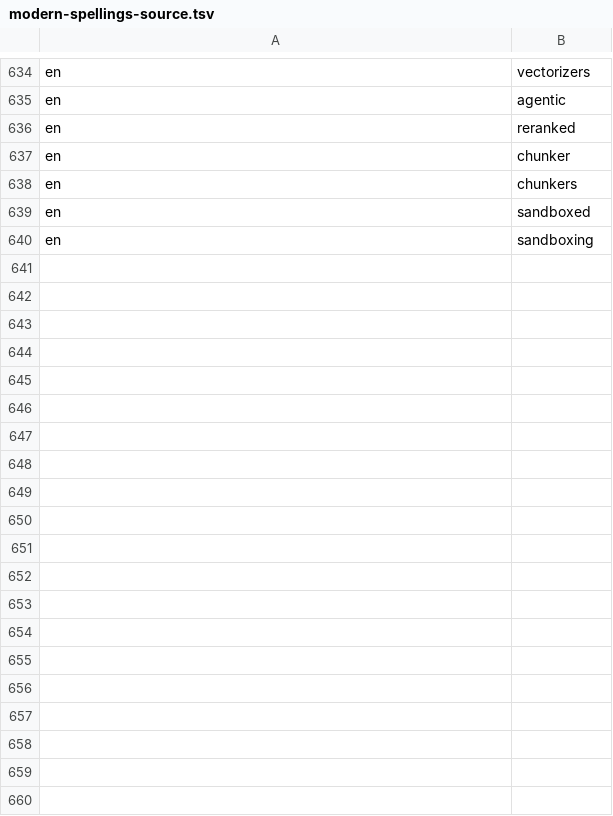
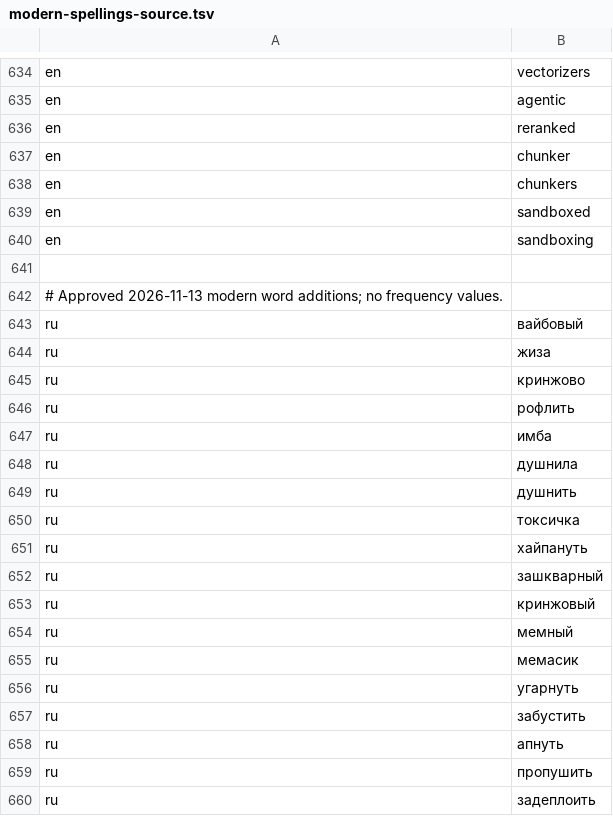
Before and after one commit to alexfisenkov/MacSwitcher, a TSV file: dictionaries/modern-spellings-source.tsv, drawn as a sheet; only a part is shown, gaps mark what is left out; the diff covers the shown part only; the diff names each change by its address in the sheet, - before the commit and + after, or states it on an @@ line.

Commit message:
Expand modern RU/EN vocabulary and resolve final semicolon ambiguity

```diff
--- a/dictionaries/modern-spellings-source.tsv
+++ b/dictionaries/modern-spellings-source.tsv
+row 641: (empty)
+row 642: # Approved 2026-11-13 modern word additions; no frequency values.
+row 643: ru | вайбовый
+row 644: ru | жиза
+row 645: ru | кринжово
+row 646: ru | рофлить
+row 647: ru | имба
+row 648: ru | душнила
+row 649: ru | душнить
+row 650: ru | токсичка
+row 651: ru | хайпануть
+row 652: ru | зашкварный
+row 653: ru | кринжовый
+row 654: ru | мемный
+row 655: ru | мемасик
+row 656: ru | угарнуть
+row 657: ru | забустить
+row 658: ru | апнуть
+row 659: ru | пропушить
+row 660: ru | задеплоить
```
Also changed, not shown: 77 added rows elsewhere in this file, dictionaries/protected-terms-source.tsv, macos/Sources/RuSwitcher/Resources/protected-terms.tsv, 9 other files.
